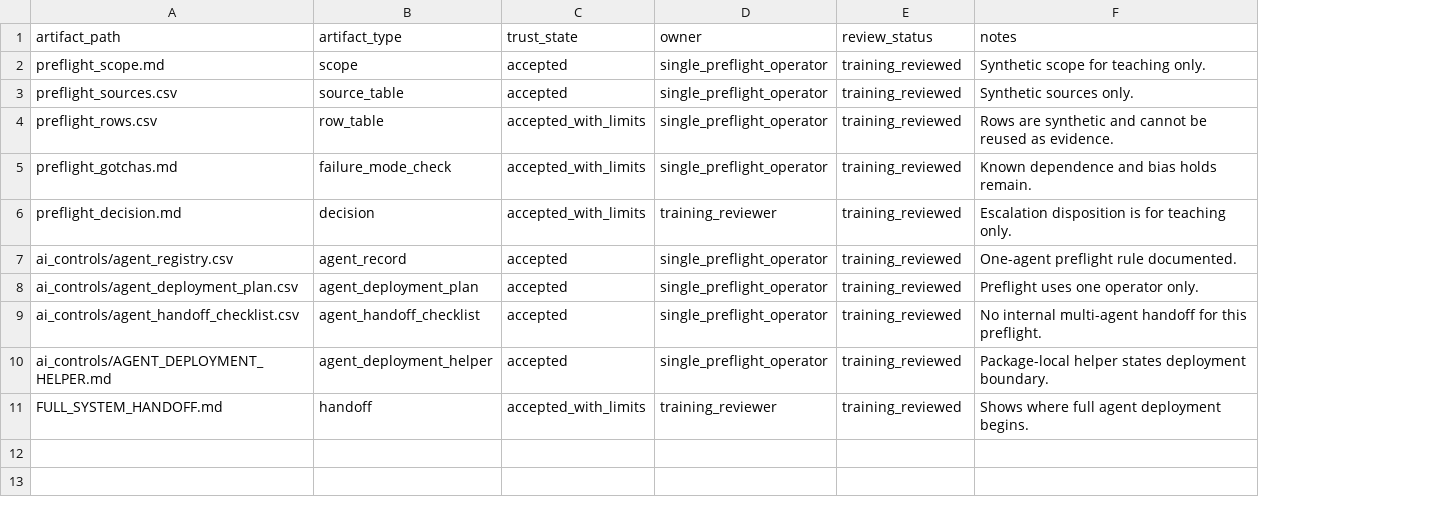
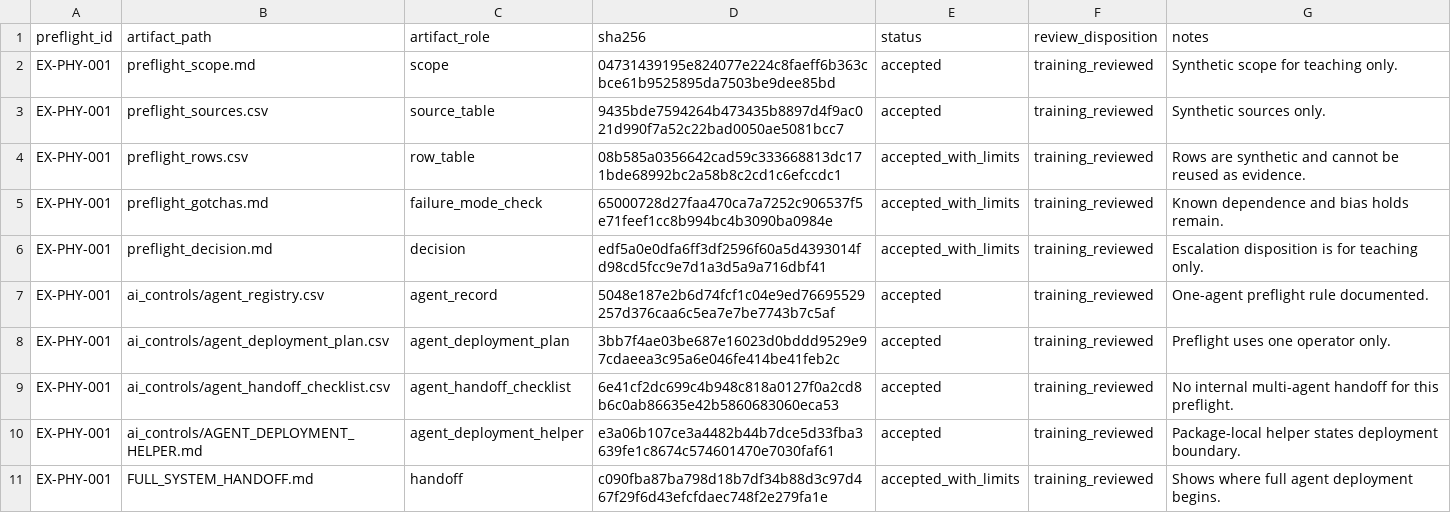
Before and after one commit to H-XX-D/CRAMPACS-Governance, a CSV file: worked_examples/preflight/cramps-phy-synthetic-coordinate-recurrence/preflight_manifest.csv, drawn as a sheet; removed rows and columns are numbered as before the commit, all else as after; the diff names each change by its address in the sheet, - before the commit and + after, or states it on an @@ line.

Commit message:
Polish CRAMPS worked example

```diff
--- a/worked_examples/preflight/cramps-phy-synthetic-coordinate-recurrence/preflight_manifest.csv
+++ b/worked_examples/preflight/cramps-phy-synthetic-coordinate-recurrence/preflight_manifest.csv
+column A (preflight_id), rows 2-11: all EX-PHY-001
+column D (sha256), rows 2-11: 04731439195e824077e224c8faeff6b363cbce61b9525895da7503be9dee85bd | 9435bde7594264b473435b8897d4f9ac021d990f7a52c22bad0050ae5081bcc7 | 08b585a0356642cad59c333668813dc171bde68992bc2a58b8c2cd1c6efccdc1 | 65000728d27faa470ca7a7252c906537f5e71feef1cc8b994bc4b3090ba0984e | edf5a0e0dfa6ff3df2596f60a5d4393014fd98cd5fcc9e7d1a3d5a9a716dbf41 | 5048e187e2b6d74fcf1c04e9ed76695529257d376caa6c5ea7e7be7743b7c5af | 3bb7f4ae03be687e16023d0bddd9529e97cdaeea3c95a6e046fe414be41feb2c | 6e41cf2dc699c4b948c818a0127f0a2cd8b6c0ab86635e42b5860683060eca53 | e3a06b107ce3a4482b44b7dce5d33fba3639fe1c8674c574601470e7030faf61 | c090fba87ba798d18b7df34b88d3c97d467f29f6d43efcfdaec748f2e279fa1e
-column D (owner), rows 2-11: single_preflight_operator | single_preflight_operator | single_preflight_operator | single_preflight_operator | training_reviewer | single_preflight_operator | single_preflight_operator | single_preflight_operator | single_preflight_operator | training_reviewer
-C1: artifact_type
+C1: artifact_role
-E1: trust_state
+E1: status
-F1: review_status
+F1: review_disposition
```
Also changed, not shown: 8 other files.
